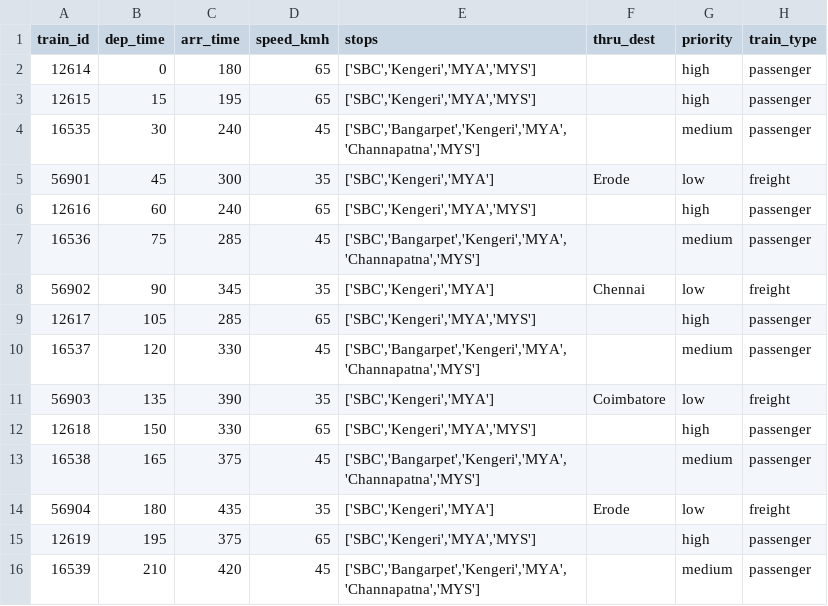
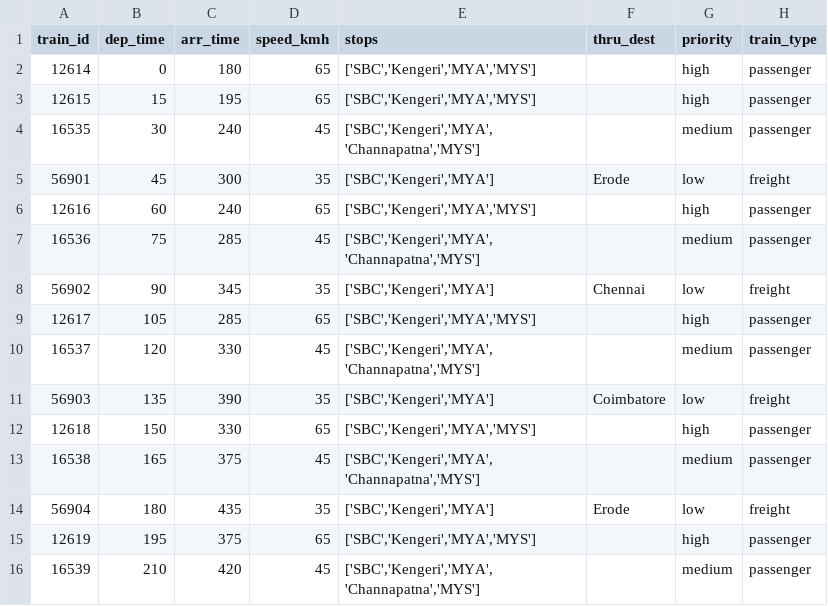
Before and after one commit to Adi-Deshmukh/IR-DSS, a CSV file: data/sbc_mys_schedules.csv, drawn as a sheet.

Commit message:
Trains moving on tracks

```diff
--- a/data/sbc_mys_schedules.csv
+++ b/data/sbc_mys_schedules.csv
@@ -3,14 +3,14 @@ train_id,dep_time,arr_time,speed_kmh,stops,thru_dest,priority,train_type
 12615,15,195,65,"['SBC','Kengeri','MYA','MYS']",,high,passenger
-16535,30,240,45,"['SBC','Bangarpet','Kengeri','MYA','Channapatna','MYS']",,medium,passenger
+16535,30,240,45,"['SBC','Kengeri','MYA','Channapatna','MYS']",,medium,passenger
 56901,45,300,35,"['SBC','Kengeri','MYA']",Erode,low,freight
 12616,60,240,65,"['SBC','Kengeri','MYA','MYS']",,high,passenger
-16536,75,285,45,"['SBC','Bangarpet','Kengeri','MYA','Channapatna','MYS']",,medium,passenger
+16536,75,285,45,"['SBC','Kengeri','MYA','Channapatna','MYS']",,medium,passenger
 56902,90,345,35,"['SBC','Kengeri','MYA']",Chennai,low,freight
 12617,105,285,65,"['SBC','Kengeri','MYA','MYS']",,high,passenger
-16537,120,330,45,"['SBC','Bangarpet','Kengeri','MYA','Channapatna','MYS']",,medium,passenger
+16537,120,330,45,"['SBC','Kengeri','MYA','Channapatna','MYS']",,medium,passenger
 56903,135,390,35,"['SBC','Kengeri','MYA']",Coimbatore,low,freight
 12618,150,330,65,"['SBC','Kengeri','MYA','MYS']",,high,passenger
-16538,165,375,45,"['SBC','Bangarpet','Kengeri','MYA','Channapatna','MYS']",,medium,passenger
+16538,165,375,45,"['SBC','Kengeri','MYA','Channapatna','MYS']",,medium,passenger
 56904,180,435,35,"['SBC','Kengeri','MYA']",Erode,low,freight
 12619,195,375,65,"['SBC','Kengeri','MYA','MYS']",,high,passenger
-16539,210,420,45,"['SBC','Bangarpet','Kengeri','MYA','Channapatna','MYS']",,medium,passenger
+16539,210,420,45,"['SBC','Kengeri','MYA','Channapatna','MYS']",,medium,passenger
```
Also changed, not shown: 7 other files.
